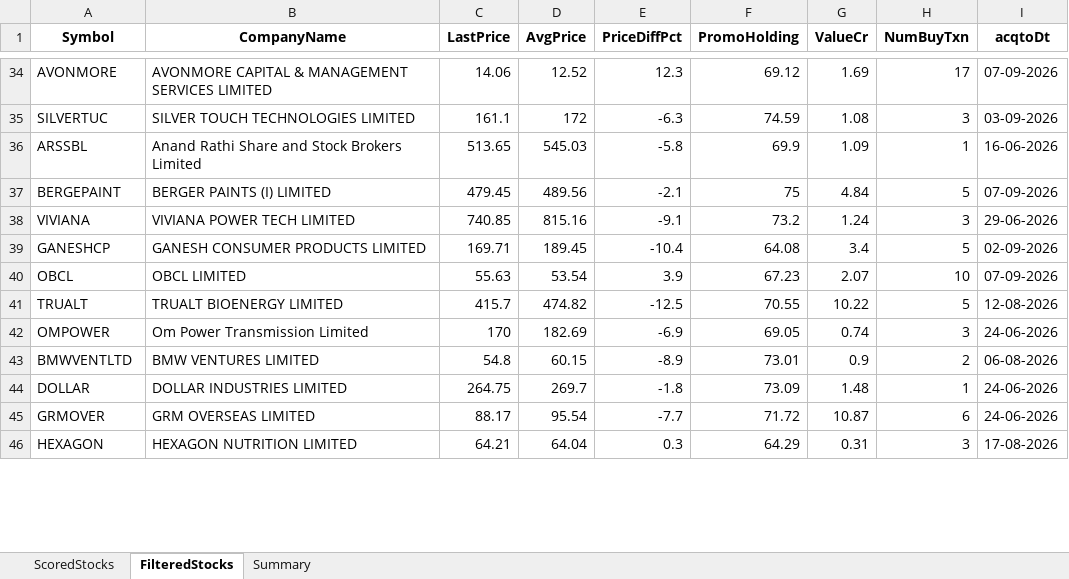
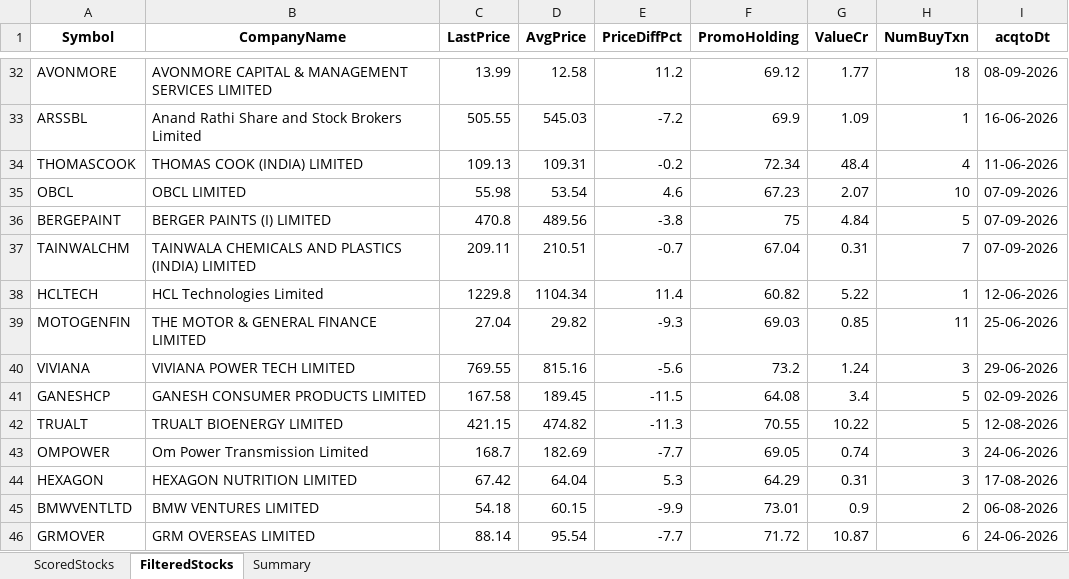
Before and after one commit to rajeshbedse/rbedse, an Excel workbook: output/2026-09-09/enriched_analysis.xlsx, sheet FilteredStocks, drawn as a sheet; only a part is shown, gaps mark what is left out; values as stored, in another font and other column widths than the file's, no borders; removed rows and columns are numbered as before the commit, all else as after; the diff covers the shown part only; the diff names each change by its address in the sheet, - before the commit and + after, or states it on an @@ line.

```diff
--- a/output/2026-09-09/enriched_analysis.xlsx (sheet FilteredStocks)
+++ b/output/2026-09-09/enriched_analysis.xlsx (sheet FilteredStocks)
-C32 (LastPrice): 14.06
+C32 (LastPrice): 13.99
-D32 (AvgPrice): 12.52
+D32 (AvgPrice): 12.58
-E32 (PriceDiffPct): 12.3
+E32 (PriceDiffPct): 11.2
-G32 (ValueCr): 1.69
+G32 (ValueCr): 1.77
-H32 (NumBuyTxn): 17
+H32 (NumBuyTxn): 18
-I32 (acqtoDt): 07-09-2026
+I32 (acqtoDt): 08-09-2026
-row 35: SILVERTUC | SILVER TOUCH TECHNOLOGIES LIMITED | 161.1 | 172 | -6.3 | 74.59 | 1.08 | 3 | 03-09-2026
-C33 (LastPrice): 513.65
+C33 (LastPrice): 505.55
-E33 (PriceDiffPct): -5.8
+E33 (PriceDiffPct): -7.2
+row 34: THOMASCOOK | THOMAS COOK (INDIA) LIMITED | 109.13 | 109.31 | -0.2 | 72.34 | 48.4 | 4 | 11-06-2026
+row 35: OBCL | OBCL LIMITED | 55.98 | 53.54 | 4.6 | 67.23 | 2.07 | 10 | 07-09-2026
-C36 (LastPrice): 479.45
+C36 (LastPrice): 470.8
-E36 (PriceDiffPct): -2.1
+E36 (PriceDiffPct): -3.8
+row 37: TAINWALCHM | TAINWALA CHEMICALS AND PLASTICS (INDIA) LIMITED | 209.11 | 210.51 | -0.7 | 67.04 | 0.31 | 7 | 07-09-2026
+row 38: HCLTECH | HCL Technologies Limited | 1229.8 | 1104.34 | 11.4 | 60.82 | 5.22 | 1 | 12-06-2026
+row 39: MOTOGENFIN | THE MOTOR & GENERAL FINANCE LIMITED | 27.04 | 29.82 | -9.3 | 69.03 | 0.85 | 11 | 25-06-2026
-C40 (LastPrice): 740.85
+C40 (LastPrice): 769.55
-E40 (PriceDiffPct): -9.1
+E40 (PriceDiffPct): -5.6
-C41 (LastPrice): 169.71
+C41 (LastPrice): 167.58
-E41 (PriceDiffPct): -10.4
+E41 (PriceDiffPct): -11.5
-row 40: OBCL | OBCL LIMITED | 55.63 | 53.54 | 3.9 | 67.23 | 2.07 | 10 | 07-09-2026
-C42 (LastPrice): 415.7
+C42 (LastPrice): 421.15
-E42 (PriceDiffPct): -12.5
+E42 (PriceDiffPct): -11.3
-C43 (LastPrice): 170
+C43 (LastPrice): 168.7
-E43 (PriceDiffPct): -6.9
+E43 (PriceDiffPct): -7.7
+row 44: HEXAGON | HEXAGON NUTRITION LIMITED | 67.42 | 64.04 | 5.3 | 64.29 | 0.31 | 3 | 17-08-2026
-C45 (LastPrice): 54.8
+C45 (LastPrice): 54.18
-E45 (PriceDiffPct): -8.9
+E45 (PriceDiffPct): -9.9
-row 44: DOLLAR | DOLLAR INDUSTRIES LIMITED | 264.75 | 269.7 | -1.8 | 73.09 | 1.48 | 1 | 24-06-2026
-C46 (LastPrice): 88.17
+C46 (LastPrice): 88.14
-row 46: HEXAGON | HEXAGON NUTRITION LIMITED | 64.21 | 64.04 | 0.3 | 64.29 | 0.31 | 3 | 17-08-2026
```
Also changed, not shown: 14 added rows, 16 removed rows and 40 edited cells elsewhere in this sheet, sheet ScoredStocks, sheet Summary, 4 other files.
